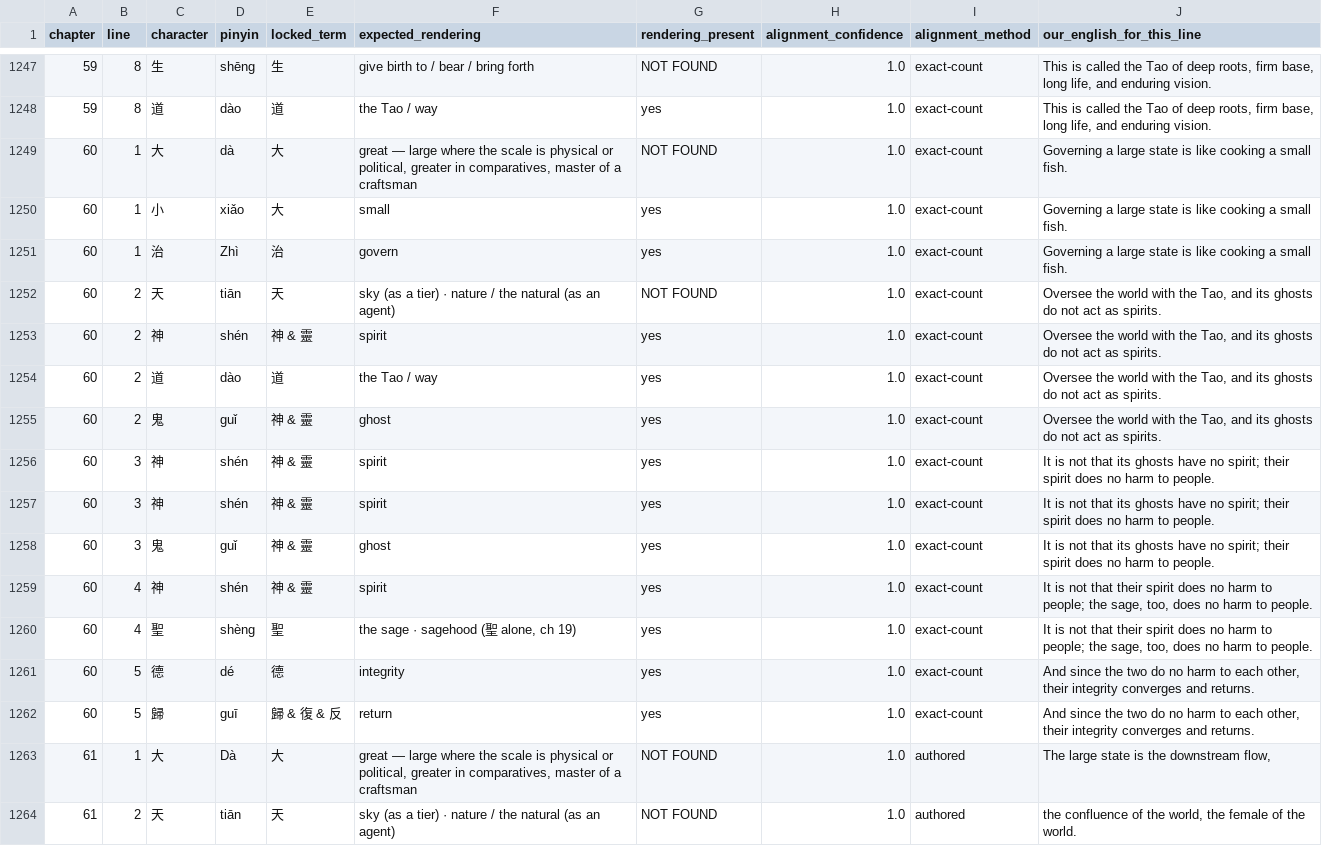
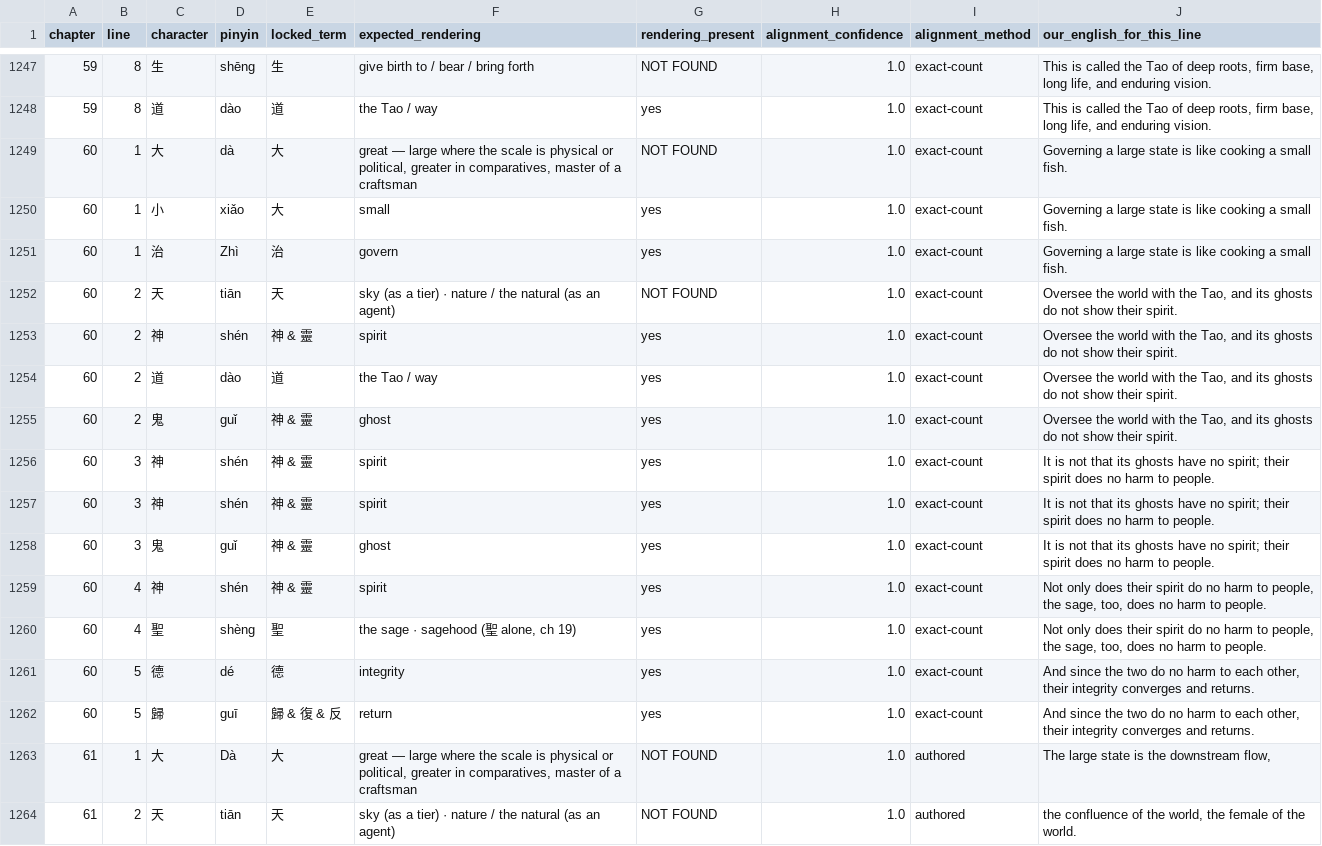
Before and after one commit to opencosmos-ai/taoteching, a CSV file: data/locked-renderings.csv, drawn as a sheet; only a part is shown, gaps mark what is left out.

```diff
--- a/data/locked-renderings.csv
+++ b/data/locked-renderings.csv
@@ -1251,6 +1251,6 @@ chapter,line,character,pinyin,locked_term,expected_rendering,rendering_present,a
 60,1,治,Zhì,治,govern,yes,1.0,exact-count,Governing a large state is like cooking a small fish.
-60,2,天,tiān,天,sky (as a tier) · nature / the natural (as an agent),NOT FOUND,1.0,exact-count,"Oversee the world with the Tao, and its ghosts do not act as spirits."
-60,2,神,shén,神 & 靈,spirit,yes,1.0,exact-count,"Oversee the world with the Tao, and its ghosts do not act as spirits."
-60,2,道,dào,道,the Tao / way,yes,1.0,exact-count,"Oversee the world with the Tao, and its ghosts do not act as spirits."
-60,2,鬼,guǐ,神 & 靈,ghost,yes,1.0,exact-count,"Oversee the world with the Tao, and its ghosts do not act as spirits."
+60,2,天,tiān,天,sky (as a tier) · nature / the natural (as an agent),NOT FOUND,1.0,exact-count,"Oversee the world with the Tao, and its ghosts do not show their spirit."
+60,2,神,shén,神 & 靈,spirit,yes,1.0,exact-count,"Oversee the world with the Tao, and its ghosts do not show their spirit."
+60,2,道,dào,道,the Tao / way,yes,1.0,exact-count,"Oversee the world with the Tao, and its ghosts do not show their spirit."
+60,2,鬼,guǐ,神 & 靈,ghost,yes,1.0,exact-count,"Oversee the world with the Tao, and its ghosts do not show their spirit."
 60,3,神,shén,神 & 靈,spirit,yes,1.0,exact-count,It is not that its ghosts have no spirit; their spirit does no harm to people.
@@ -1258,4 +1258,4 @@ chapter,line,character,pinyin,locked_term,expected_rendering,rendering_present,a
 60,3,鬼,guǐ,神 & 靈,ghost,yes,1.0,exact-count,It is not that its ghosts have no spirit; their spirit does no harm to people.
-60,4,神,shén,神 & 靈,spirit,yes,1.0,exact-count,"It is not that their spirit does no harm to people; the sage, too, does no harm to people."
-60,4,聖,shèng,聖,"the sage · sagehood (聖 alone, ch 19)",yes,1.0,exact-count,"It is not that their spirit does no harm to people; the sage, too, does no harm to people."
+60,4,神,shén,神 & 靈,spirit,yes,1.0,exact-count,"Not only does their spirit do no harm to people, the sage, too, does no harm to people."
+60,4,聖,shèng,聖,"the sage · sagehood (聖 alone, ch 19)",yes,1.0,exact-count,"Not only does their spirit do no harm to people, the sage, too, does no harm to people."
 60,5,德,dé,德,integrity,yes,1.0,exact-count,"And since the two do no harm to each other, their integrity converges and returns."
```
Also changed, not shown: data/chapters.csv, data/commentary.csv, 8 other files.
